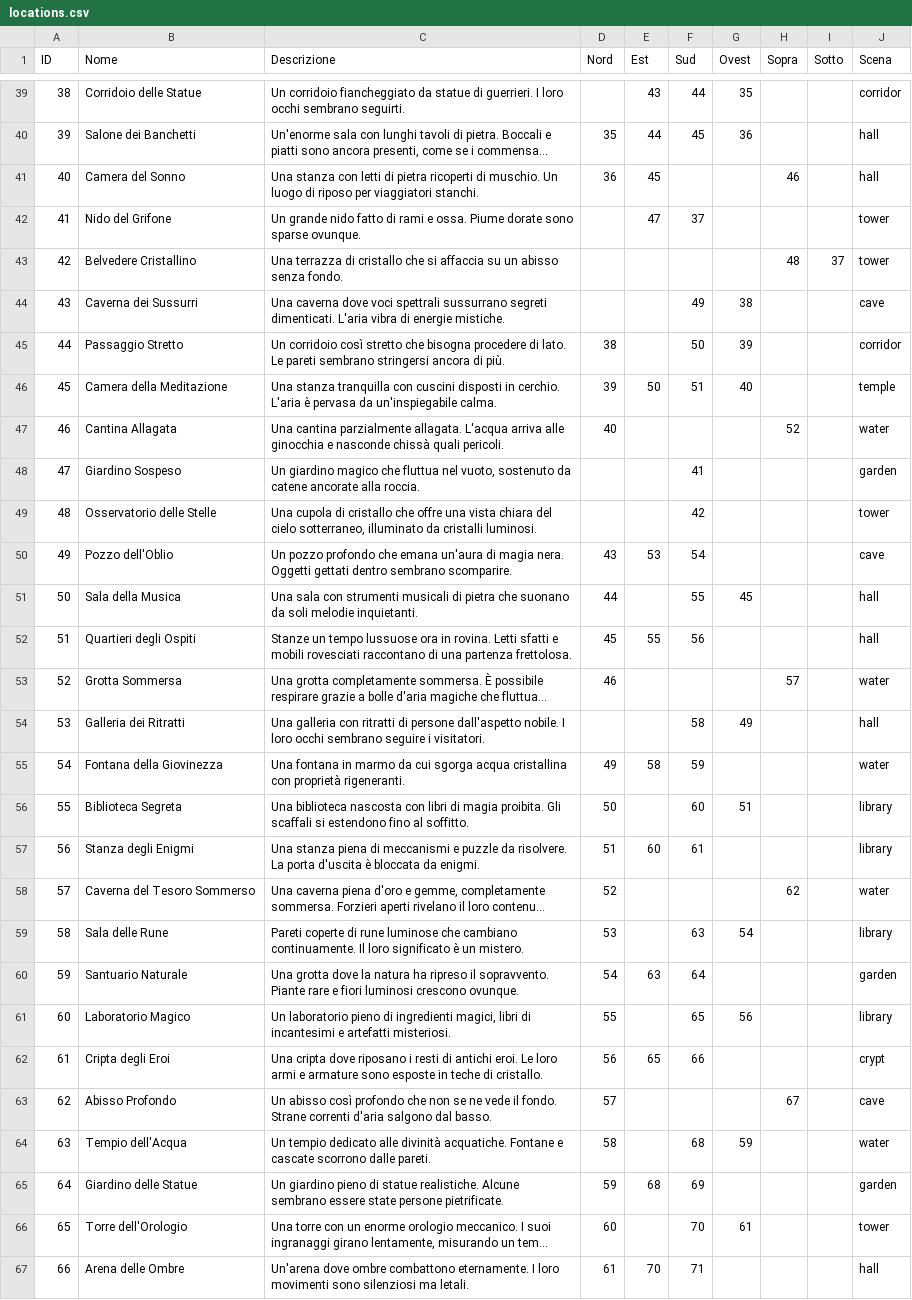
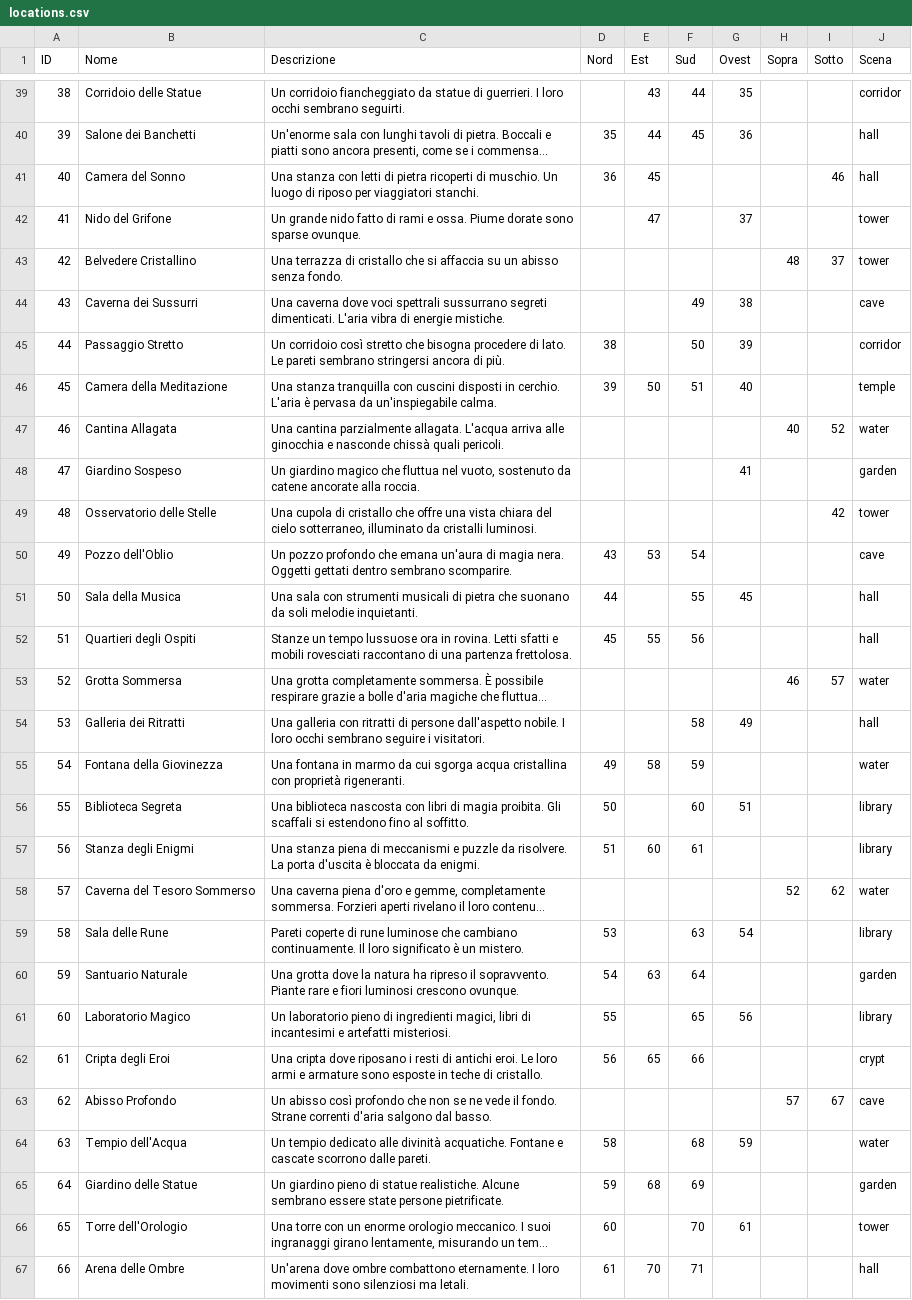
Before and after one commit to mmenozzi/phpmud, a CSV file: utils/locations.csv, drawn as a sheet; only a part is shown, gaps mark what is left out; long unchanged cells end in …; the diff covers the shown part only; the diff names each change by its address in the sheet, - before the commit and + after, or states it on an @@ line.

```diff
--- a/utils/locations.csv
+++ b/utils/locations.csv
-H41 (Sopra): 46
+H41 (Sopra): (empty)
-I41 (Sotto): (empty)
+I41 (Sotto): 46
-F42 (Sud): 37
+F42 (Sud): (empty)
-G42 (Ovest): (empty)
+G42 (Ovest): 37
-D47 (Nord): 40
+D47 (Nord): (empty)
-H47 (Sopra): 52
+H47 (Sopra): 40
-I47 (Sotto): (empty)
+I47 (Sotto): 52
-F48 (Sud): 41
+F48 (Sud): (empty)
-G48 (Ovest): (empty)
+G48 (Ovest): 41
-F49 (Sud): 42
+F49 (Sud): (empty)
-I49 (Sotto): (empty)
+I49 (Sotto): 42
-D53 (Nord): 46
+D53 (Nord): (empty)
-H53 (Sopra): 57
+H53 (Sopra): 46
-I53 (Sotto): (empty)
+I53 (Sotto): 57
-D58 (Nord): 52
+D58 (Nord): (empty)
-H58 (Sopra): 62
+H58 (Sopra): 52
-I58 (Sotto): (empty)
+I58 (Sotto): 62
-D63 (Nord): 57
+D63 (Nord): (empty)
-H63 (Sopra): 67
+H63 (Sopra): 57
-I63 (Sotto): (empty)
+I63 (Sotto): 67
```
Also changed, not shown: 38 edited cells elsewhere in this file.
